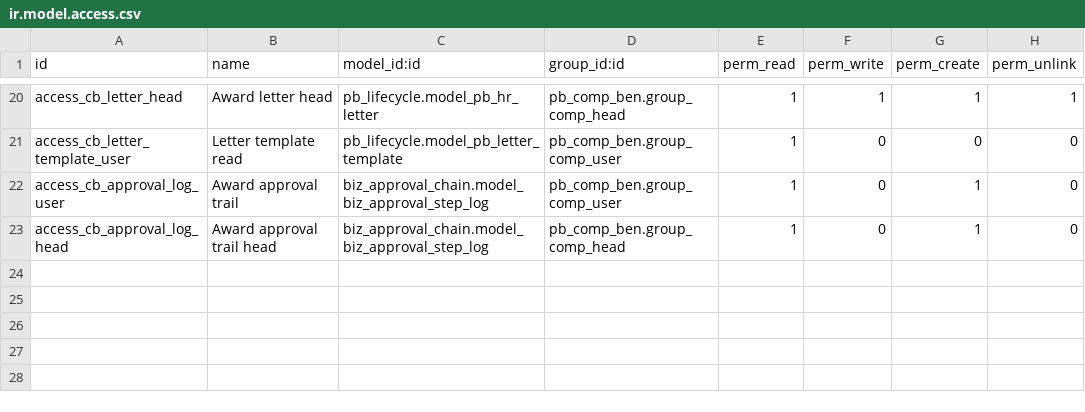
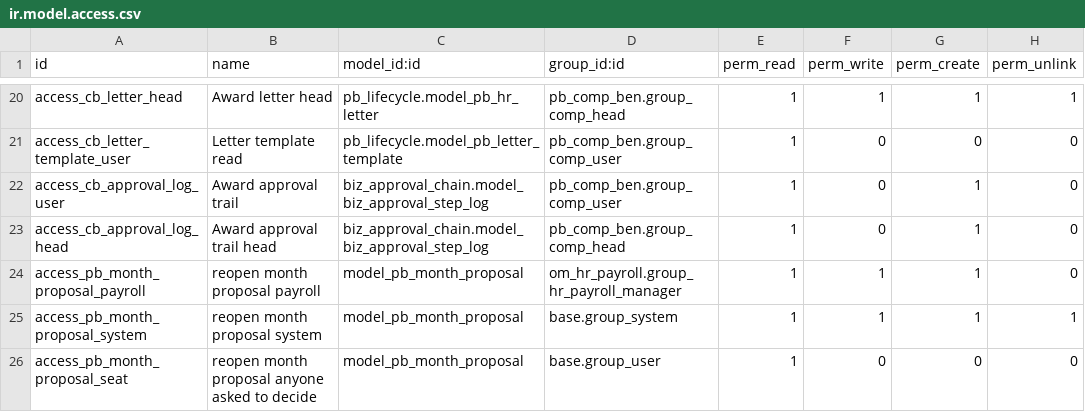
Before and after one commit to biztinct/gitlocal, a CSV file: pb_comp_ben/security/ir.model.access.csv, drawn as a sheet; only a part is shown, gaps mark what is left out.

```diff
--- a/pb_comp_ben/security/ir.model.access.csv
+++ b/pb_comp_ben/security/ir.model.access.csv
@@ -23 +23,4 @@ access_cb_approval_log_user,Award approval trail,biz_approval_chain.model_biz_ap
 access_cb_approval_log_head,Award approval trail head,biz_approval_chain.model_biz_approval_step_log,pb_comp_ben.group_comp_head,1,0,1,0
+access_pb_month_proposal_payroll,reopen month proposal payroll,model_pb_month_proposal,om_hr_payroll.group_hr_payroll_manager,1,1,1,0
+access_pb_month_proposal_system,reopen month proposal system,model_pb_month_proposal,base.group_system,1,1,1,1
+access_pb_month_proposal_seat,reopen month proposal anyone asked to decide,model_pb_month_proposal,base.group_user,1,0,0,0
```
Also changed, not shown: pb_close/security/ir.model.access.csv, 18 other files.
